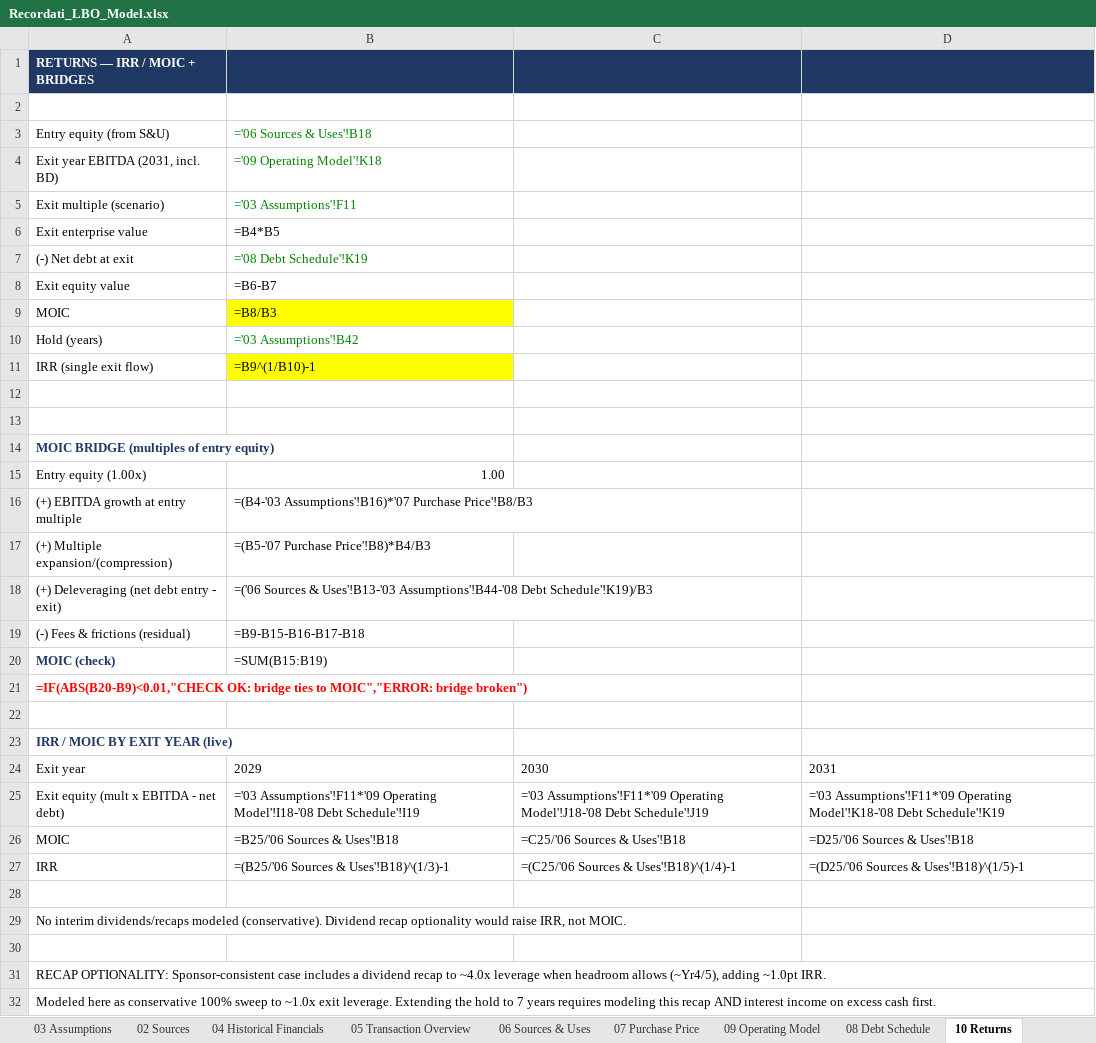
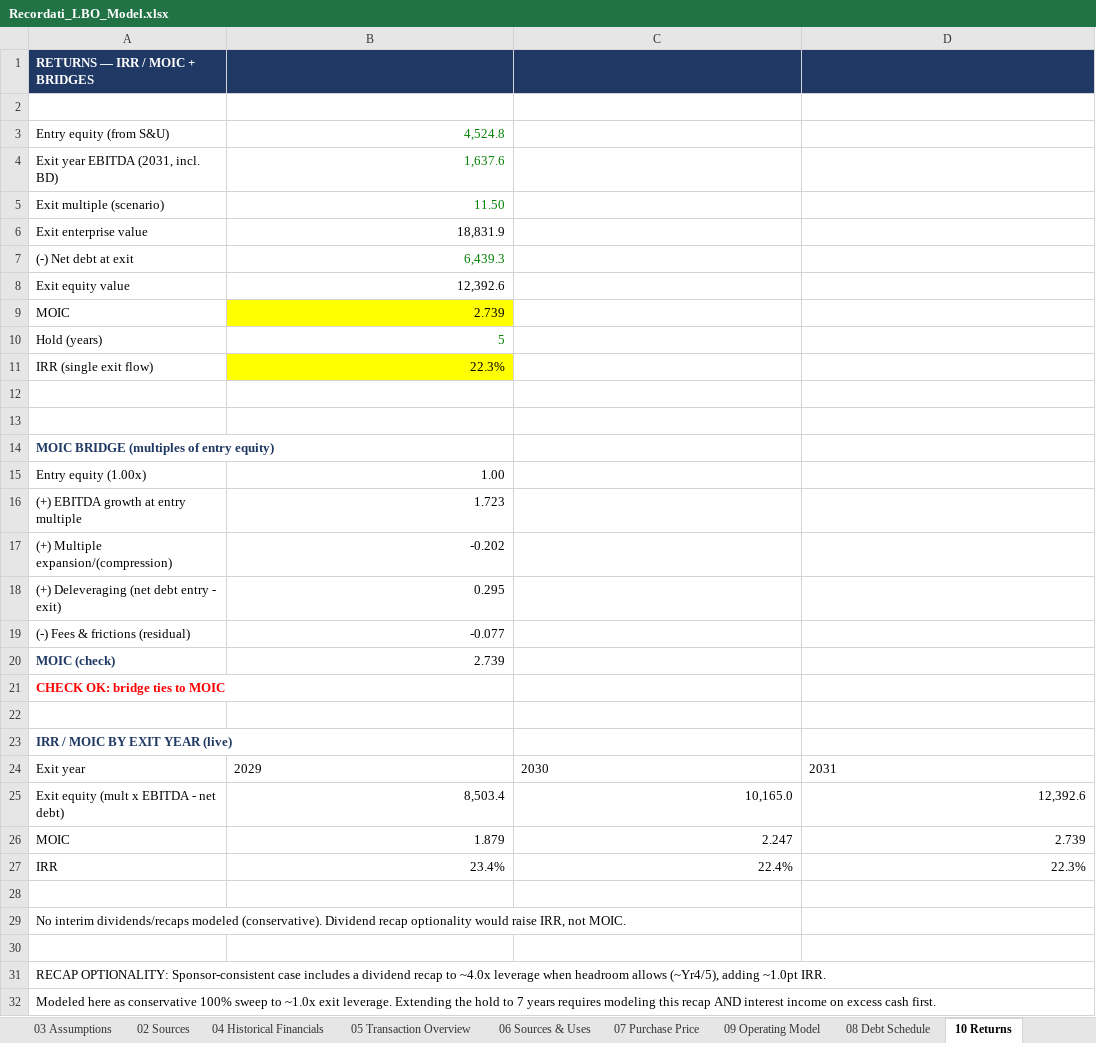
Before and after one commit to tanmaygambhir37-design/investment-research, an Excel workbook: models/Recordati_LBO_Model.xlsx, sheet 10 Returns, drawn as a sheet; values as stored, in another font and other column widths than the file's, no borders; formulas without a stored value are shown as written; the diff names each change by its address in the sheet, - before the commit and + after, or states it on an @@ line.

```diff
--- a/models/Recordati_LBO_Model.xlsx (sheet 10 Returns)
+++ b/models/Recordati_LBO_Model.xlsx (sheet 10 Returns)
-B3: ='06 Sources & Uses'!B18
+B3: 4,524.8
-B4: ='09 Operating Model'!K18
+B4: 1,637.6
-B5: ='03 Assumptions'!F11
+B5: 11.50
-B6: =B4*B5
+B6: 18,831.9
-B7: ='08 Debt Schedule'!K19
+B7: 6,439.3
-B8: =B6-B7
+B8: 12,392.6
-B9: =B8/B3
+B9: 2.739
-B10: ='03 Assumptions'!B42
+B10: 5
-B11: =B9^(1/B10)-1
+B11: 22.3%
-B16: =(B4-'03 Assumptions'!B16)*'07 Purchase Price'!B8/B3
+B16: 1.723
-B17: =(B5-'07 Purchase Price'!B8)*B4/B3
+B17: -0.202
-B18: =('06 Sources & Uses'!B13-'03 Assumptions'!B44-'08 Debt Schedule'!K19)/B3
+B18: 0.295
-B19: =B9-B15-B16-B17-B18
+B19: -0.077
-B20: =SUM(B15:B19)
+B20: 2.739
-A21: =IF(ABS(B20-B9)<0.01,"CHECK OK: bridge ties to MOIC","ERROR: bridge broken")
+A21: CHECK OK: bridge ties to MOIC
-B25: ='03 Assumptions'!F11*'09 Operating Model'!I18-'08 Debt Schedule'!I19
+B25: 8,503.4
-C25: ='03 Assumptions'!F11*'09 Operating Model'!J18-'08 Debt Schedule'!J19
+C25: 10,165.0
-D25: ='03 Assumptions'!F11*'09 Operating Model'!K18-'08 Debt Schedule'!K19
+D25: 12,392.6
-B26: =B25/'06 Sources & Uses'!B18
+B26: 1.879
-C26: =C25/'06 Sources & Uses'!B18
+C26: 2.247
-D26: =D25/'06 Sources & Uses'!B18
+D26: 2.739
-B27: =(B25/'06 Sources & Uses'!B18)^(1/3)-1
+B27: 23.4%
-C27: =(C25/'06 Sources & Uses'!B18)^(1/4)-1
+C27: 22.4%
-D27: =(D25/'06 Sources & Uses'!B18)^(1/5)-1
+D27: 22.3%
```
Also changed, not shown: sheet 11 Sensitivities, sheet 08 Debt Schedule, sheet 09 Operating Model, sheet 06 Sources & Uses, sheet 03 Assumptions, sheet 00 Executive Summary, 4 more sheets, charts or pictures, models/Technogym_DCF_Model.xlsx, 3 other files.
